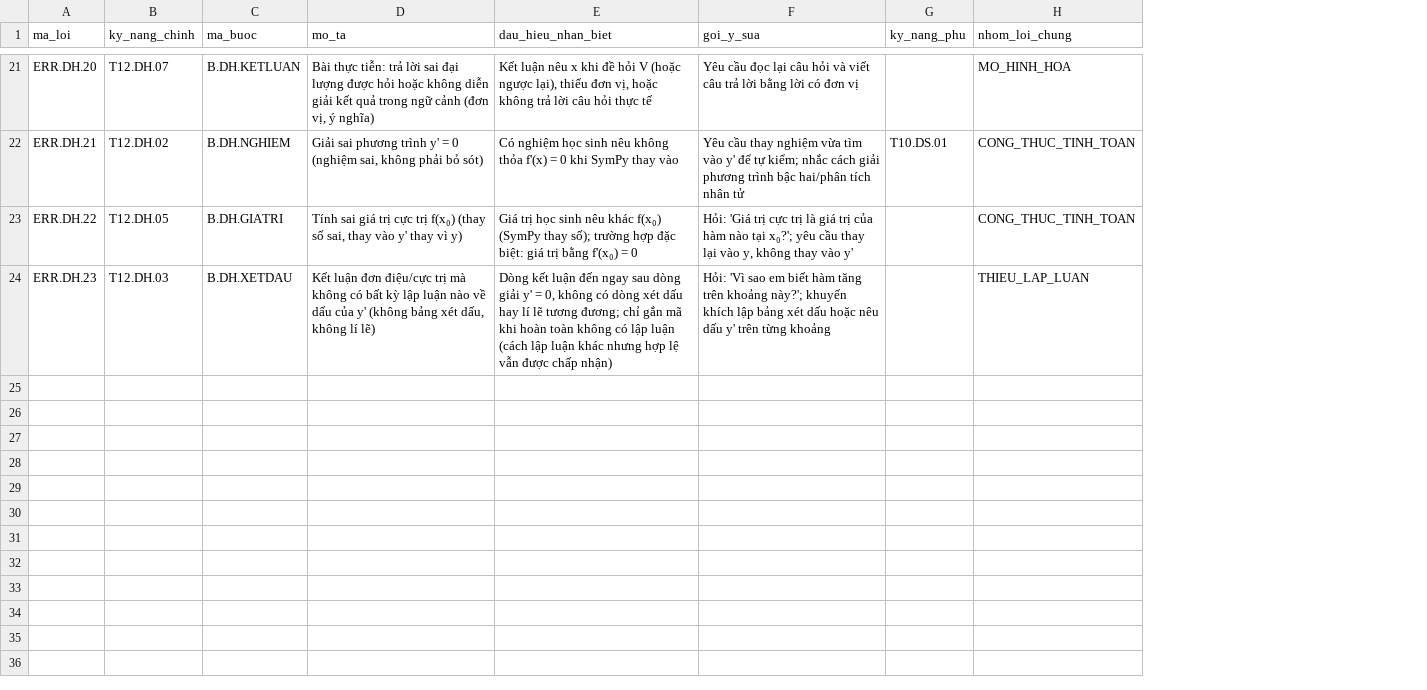
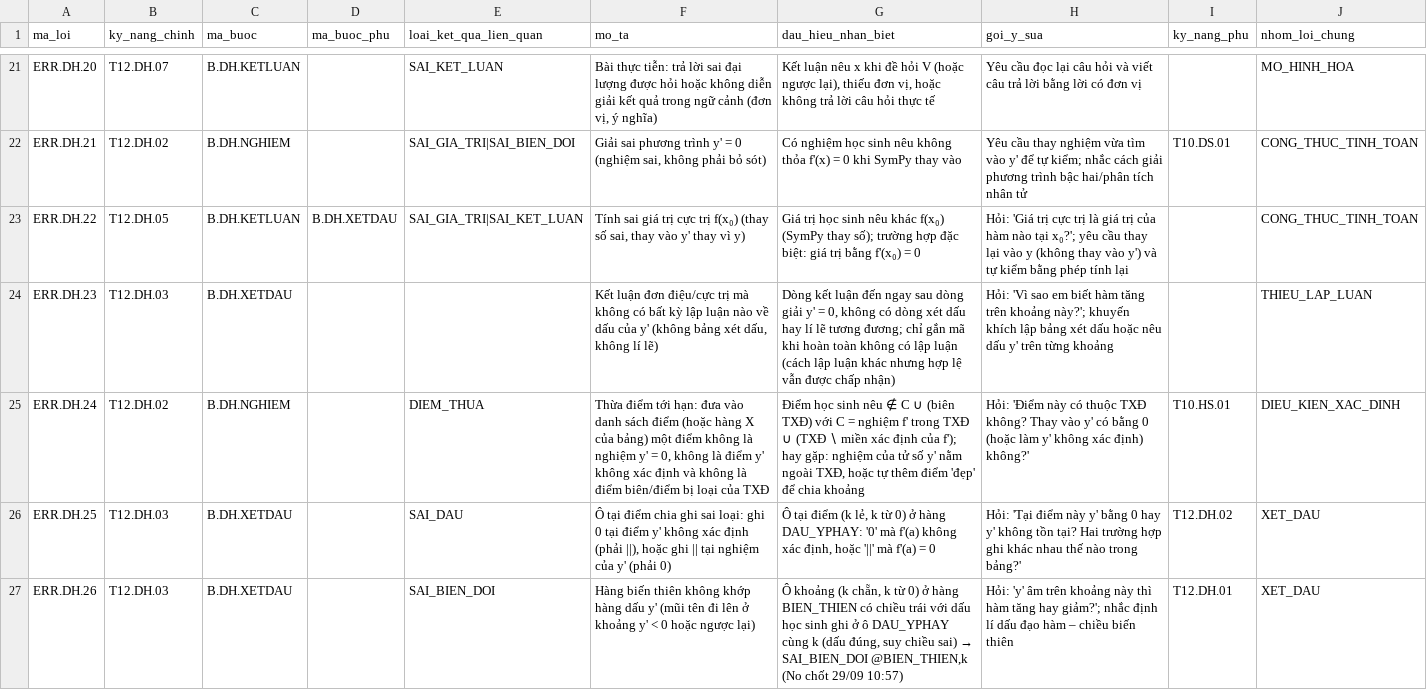
Before and after one commit to meiiie/du_an_em_linh, a CSV file: data/supham/ma-loi-DH.csv, drawn as a sheet; only a part is shown, gaps mark what is left out; addresses are those after the commit; the diff covers the shown part only; the diff names each change by its address in the sheet, - before the commit and + after, or states it on an @@ line.

Commit message:
fix(math): SAI_THU_TU_MOC + cac_van_de day du, ma loi cu the, loc lo fail-closed, tang 2/3 doi chieu that
- kiem_tang1/grader: SAI_THU_TU_MOC (ERR.DH.30), DIEM_THUA ERR.DH.24/ERR.DH.31, moi loi goc theo thu tu buoc,
  o he qua co nguyen_nhan; dau ra hang HOA, k/dong tu 0; bo v1.3 S17-S31 (doc lap) qua 100%
- grader: _MAP_LOAI theo bo kiem (SP-05), ma loi cu the ERR.DH.08/10/12/22/26/02/04/21 (SP-07),
  o ket luan theo nhan + 'khong co cuc tri' (SP-03), x in {..} va tien to khong xac dinh (SP-04)
- leakfilter: fail closed, khoang dau phay, 'giua a va b', bat dang thuc, so chu toi hang tram,
  tieng Anh, chan xac nhan khi cau HS co so, so 0 dung dau
- verify: tang 2 trich doan phuong phap that (SAI khi nguoc dinh li), tang 3 ap tung dong bang cong thuc;
  cong nhan GV_DUYET, khong ket qua thi khong phat hanh; T23-01..10 qua 10/10
- generator: XETDAU cap 2 viet lai, cap 3 theo bai, dao ham theo dang ham, nhan muc VD (SP-06, SP-11)
- CSV ma loi 31 ma, seed doc CSV theo ten cot

```diff
--- a/data/supham/ma-loi-DH.csv
+++ b/data/supham/ma-loi-DH.csv
+column D (ma_buoc_phu), row 23: B.DH.XETDAU
+column E (loai_ket_qua_lien_quan), rows 21-23: SAI_KET_LUAN | SAI_GIA_TRI|SAI_BIEN_DOI | SAI_GIA_TRI|SAI_KET_LUAN
-C23 (ma_buoc): B.DH.GIATRI
+C23 (ma_buoc): B.DH.KETLUAN
-H23 (goi_y_sua): …lại vào y, không thay vào y'
+H23 (goi_y_sua): …lại vào y (không thay vào y') và tự kiểm bằng phép tính lại
+row 25: ERR.DH.24 | T12.DH.02 | B.DH.NGHIEM |  | DIEM_THUA | Thừa điểm tới hạn: đưa vào danh sách điểm (hoặc hàng X của bảng) một điểm không là nghiệm y' = 0, không là điểm y' không xác định và không là điểm biên/điểm bị loại của TXĐ | Điểm học sinh nêu ∉ C ∪ (biên TXĐ) với C = nghiệm f' trong TXĐ ∪ (TXĐ ∖ miền xác định của f'); hay gặp: nghiệm của tử số y' nằm ngoài TXĐ, hoặc tự thêm điểm 'đẹp' để chia khoảng | Hỏi: 'Điểm này có thuộc TXĐ không? Thay vào y' có bằng 0 (hoặc làm y' không xác định) không?' | T10.HS.01 | DIEU_KIEN_XAC_DINH
+row 26: ERR.DH.25 | T12.DH.03 | B.DH.XETDAU |  | SAI_DAU | Ô tại điểm chia ghi sai loại: ghi 0 tại điểm y' không xác định (phải ||), hoặc ghi || tại nghiệm của y' (phải 0) | Ô tại điểm (k lẻ, k từ 0) ở hàng DAU_YPHAY: '0' mà f'(a) không xác định, hoặc '||' mà f'(a) = 0 | Hỏi: 'Tại điểm này y' bằng 0 hay y' không tồn tại? Hai trường hợp ghi khác nhau thế nào trong bảng?' | T12.DH.02 | XET_DAU
+row 27: ERR.DH.26 | T12.DH.03 | B.DH.XETDAU |  | SAI_BIEN_DOI | Hàng biến thiên không khớp hàng dấu y' (mũi tên đi lên ở khoảng y' < 0 hoặc ngược lại) | Ô khoảng (k chẵn, k từ 0) ở hàng BIEN_THIEN có chiều trái với dấu học sinh ghi ở ô DAU_YPHAY cùng k (dấu đúng, suy chiều sai) → SAI_BIEN_DOI @BIEN_THIEN,k (No chốt 29/09 10:57) | Hỏi: 'y' âm trên khoảng này thì hàm tăng hay giảm?'; nhắc định lí dấu đạo hàm – chiều biến thiên | T12.DH.01 | XET_DAU
```
Also changed, not shown: 5 added rows and 13 edited cells elsewhere in this file, services/math/kiemdinh/ma-loi-DH.csv, 18 other files.
